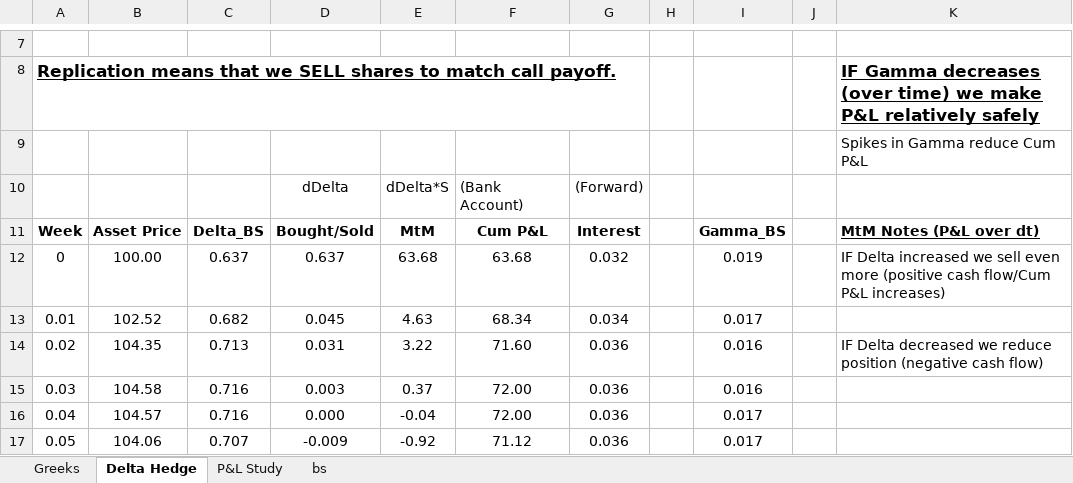
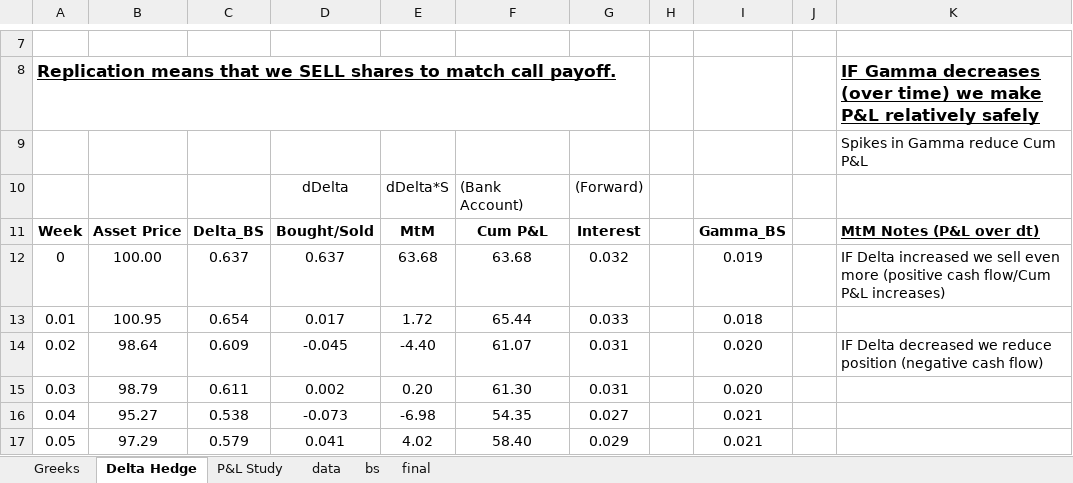
Before and after one commit to fbristotti/cqf, an Excel workbook: final/papers/DH Dynamic Hedging w Gamma Payoff L2.xlsm, sheet Delta Hedge, drawn as a sheet; only a part is shown, gaps mark what is left out; values as stored, in another font and other column widths than the file's, no borders; charts and pictures not drawn; the diff covers the shown part only; the diff names each change by its address in the sheet, - before the commit and + after, or states it on an @@ line.

```diff
--- a/final/papers/DH Dynamic Hedging w Gamma Payoff L2.xlsm (sheet Delta Hedge)
+++ b/final/papers/DH Dynamic Hedging w Gamma Payoff L2.xlsm (sheet Delta Hedge)
+sheet tab: data
+sheet tab: final
-B13: 102.52
+B13: 100.95
-C13: 0.682
+C13: 0.654
-D13: 0.045
+D13: 0.017
-E13: 4.63
+E13: 1.72
-F13: 68.34
+F13: 65.44
-G13: 0.034
+G13: 0.033
-I13: 0.017
+I13: 0.018
-B14: 104.35
+B14: 98.64
-C14: 0.713
+C14: 0.609
-D14: 0.031
+D14: -0.045
-E14: 3.22
+E14: -4.40
-F14: 71.60
+F14: 61.07
-G14:G15: 0.036
+G14:G15: 0.031
-I14:I15: 0.016
+I14:I15: 0.020
-B15: 104.58
+B15: 98.79
-C15: 0.716
+C15: 0.611
-D15: 0.003
+D15: 0.002
-E15: 0.37
+E15: 0.20
-F15: 72.00
+F15: 61.30
-B16: 104.57
+B16: 95.27
-C16: 0.716
+C16: 0.538
-D16: 0.000
+D16: -0.073
-E16: -0.04
+E16: -6.98
-F16: 72.00
+F16: 54.35
-G16: 0.036
+G16: 0.027
-I16:I17: 0.017
+I16:I17: 0.021
-B17: 104.06
+B17: 97.29
-C17: 0.707
+C17: 0.579
-D17: -0.009
+D17: 0.041
-E17: -0.92
+E17: 4.02
-F17: 71.12
+F17: 58.40
-G17: 0.036
+G17: 0.029
```
Also changed, not shown: 665 edited cells elsewhere in this sheet, sheet bs, sheet P&L Study, charts or pictures, 6 other files.
